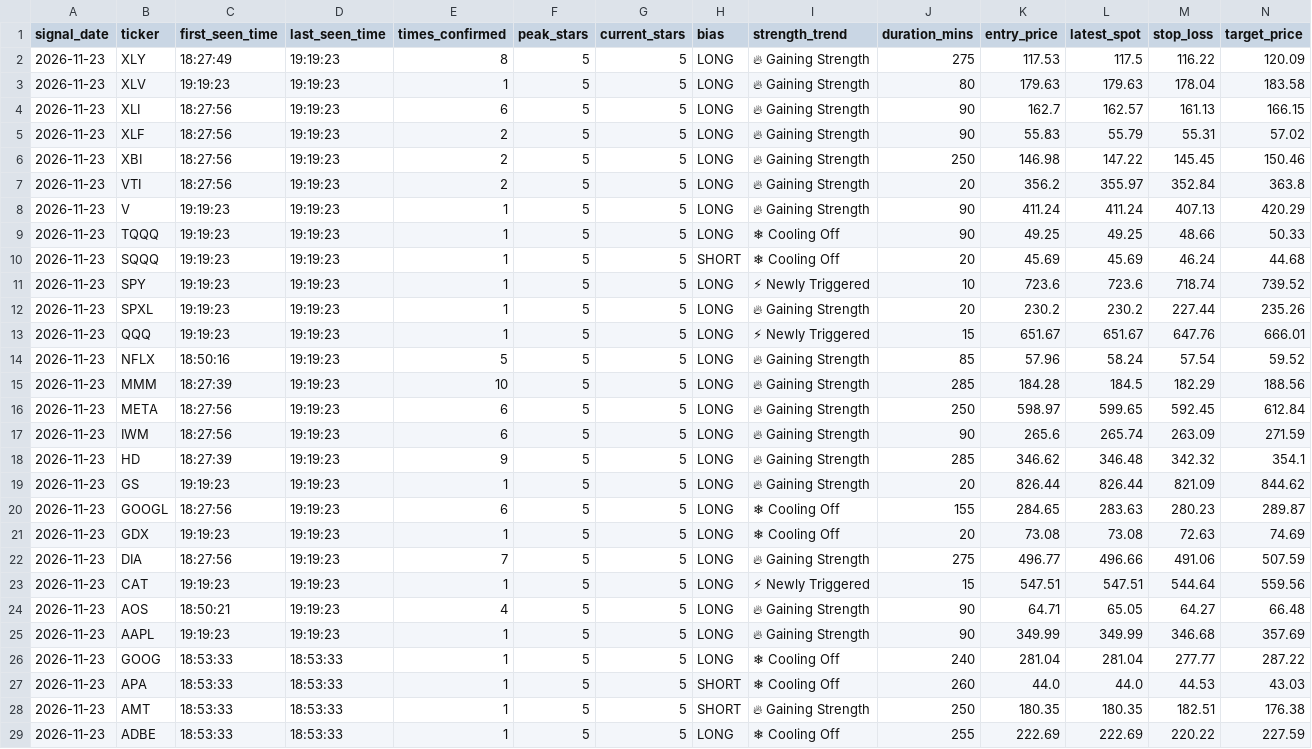
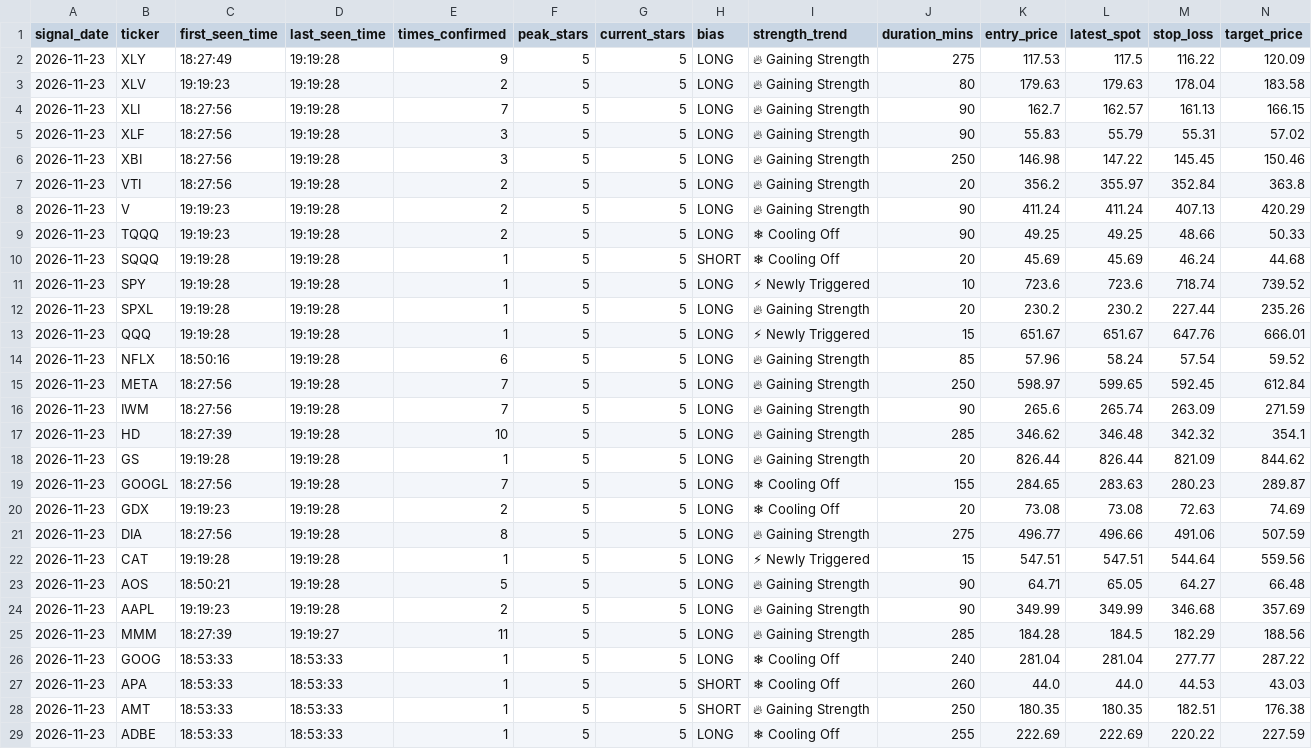
Before and after one commit to Shankar-Lakshminarayanan/OpenWhale, a CSV file: openwhale_signals_log.csv, drawn as a sheet; only a part is shown; removed rows and columns are numbered as before the commit, all else as after; rows hold the shown columns only; the diff names each change by its address in the sheet, - before the commit and + after, or states it on an @@ line.

Commit message:
Auto-log 5-Star setup (openwhale_signals_log.csv) [2026-11-23 19:19:30]

```diff
--- a/openwhale_signals_log.csv
+++ b/openwhale_signals_log.csv
-D2:D14 (last_seen_time): 19:19:23
+D2:D14 (last_seen_time): 19:19:28
-E2 (times_confirmed): 8
+E2 (times_confirmed): 9
-E3 (times_confirmed): 1
+E3 (times_confirmed): 2
-E4 (times_confirmed): 6
+E4 (times_confirmed): 7
-E5:E6 (times_confirmed): 2
+E5:E6 (times_confirmed): 3
-E8:E9 (times_confirmed): 1
+E8:E9 (times_confirmed): 2
-C10:C13 (first_seen_time): 19:19:23
+C10:C13 (first_seen_time): 19:19:28
-E14 (times_confirmed): 5
+E14 (times_confirmed): 6
-row 15: 2026-11-23 | MMM | 18:27:39 | 19:19:23 | 10 | 5 | 5 | LONG | 🔥 Gaining Strength | 285 | 184.28 | 184.5 | 182.29 | 188.56
-D15:D24 (last_seen_time): 19:19:23
+D15:D24 (last_seen_time): 19:19:28
-E15:E16 (times_confirmed): 6
+E15:E16 (times_confirmed): 7
-E17 (times_confirmed): 9
+E17 (times_confirmed): 10
-C18 (first_seen_time): 19:19:23
+C18 (first_seen_time): 19:19:28
-E19 (times_confirmed): 6
+E19 (times_confirmed): 7
-E20 (times_confirmed): 1
+E20 (times_confirmed): 2
-E21 (times_confirmed): 7
+E21 (times_confirmed): 8
-C22 (first_seen_time): 19:19:23
+C22 (first_seen_time): 19:19:28
-E23 (times_confirmed): 4
+E23 (times_confirmed): 5
-E24 (times_confirmed): 1
+E24 (times_confirmed): 2
+row 25: 2026-11-23 | MMM | 18:27:39 | 19:19:27 | 11 | 5 | 5 | LONG | 🔥 Gaining Strength | 285 | 184.28 | 184.5 | 182.29 | 188.56
```
